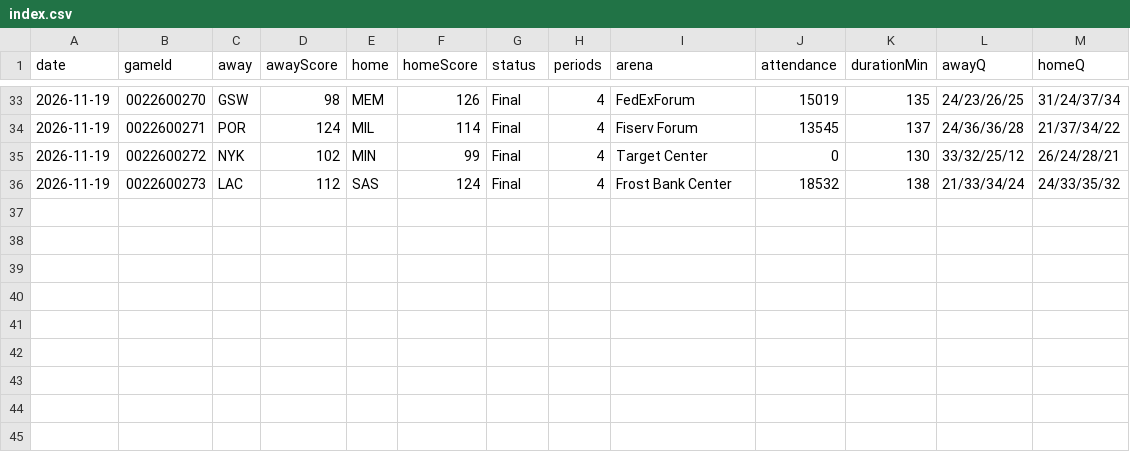
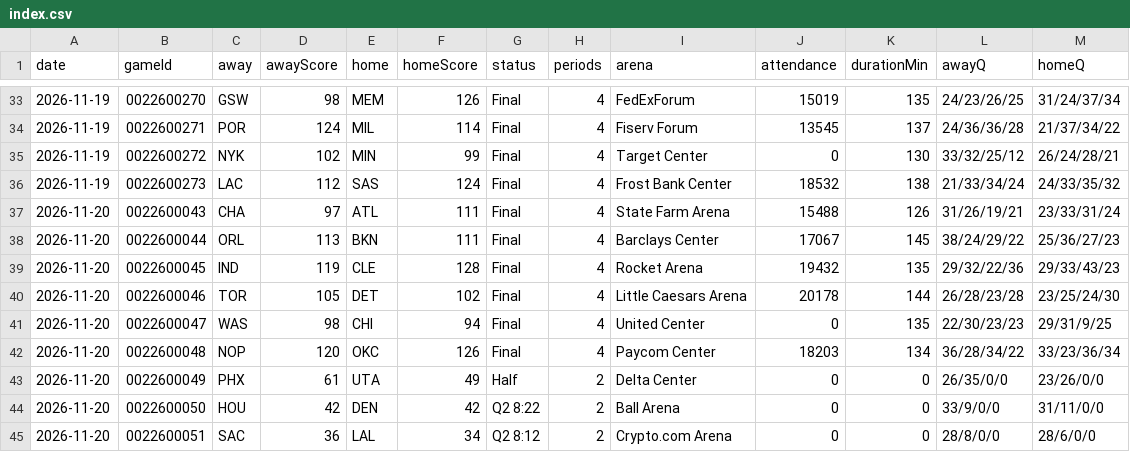
Before and after one commit to wadejason421/fantasy-hoops-assistant, a CSV file: data/index.csv, drawn as a sheet; only a part is shown, gaps mark what is left out; the diff names each change by its address in the sheet, - before the commit and + after, or states it on an @@ line.

```diff
--- a/data/index.csv
+++ b/data/index.csv
+row 37: 2026-11-20 | 0022600043 | CHA | 97 | ATL | 111 | Final | 4 | State Farm Arena | 15488 | 126 | 31/26/19/21 | 23/33/31/24
+row 38: 2026-11-20 | 0022600044 | ORL | 113 | BKN | 111 | Final | 4 | Barclays Center | 17067 | 145 | 38/24/29/22 | 25/36/27/23
+row 39: 2026-11-20 | 0022600045 | IND | 119 | CLE | 128 | Final | 4 | Rocket Arena | 19432 | 135 | 29/32/22/36 | 29/33/43/23
+row 40: 2026-11-20 | 0022600046 | TOR | 105 | DET | 102 | Final | 4 | Little Caesars Arena | 20178 | 144 | 26/28/23/28 | 23/25/24/30
+row 41: 2026-11-20 | 0022600047 | WAS | 98 | CHI | 94 | Final | 4 | United Center | 0 | 135 | 22/30/23/23 | 29/31/9/25
+row 42: 2026-11-20 | 0022600048 | NOP | 120 | OKC | 126 | Final | 4 | Paycom Center | 18203 | 134 | 36/28/34/22 | 33/23/36/34
+row 43: 2026-11-20 | 0022600049 | PHX | 61 | UTA | 49 | Half | 2 | Delta Center | 0 | 0 | 26/35/0/0 | 23/26/0/0
+row 44: 2026-11-20 | 0022600050 | HOU | 42 | DEN | 42 | Q2 8:22 | 2 | Ball Arena | 0 | 0 | 33/9/0/0 | 31/11/0/0
+row 45: 2026-11-20 | 0022600051 | SAC | 36 | LAL | 34 | Q2 8:12 | 2 | Crypto.com Arena | 0 | 0 | 28/8/0/0 | 28/6/0/0
```
Also changed, not shown: 15 other files.
